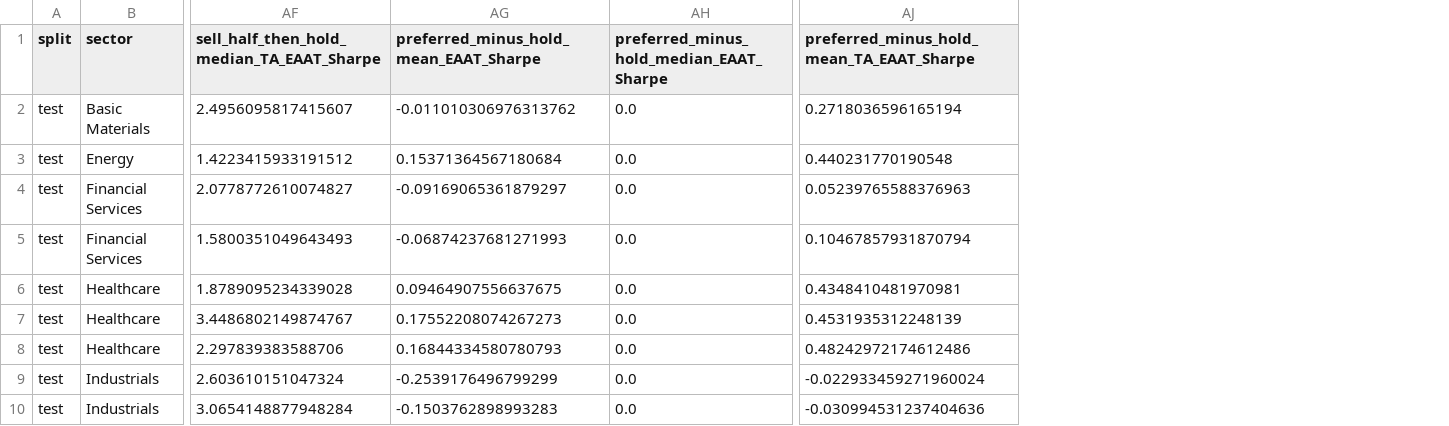
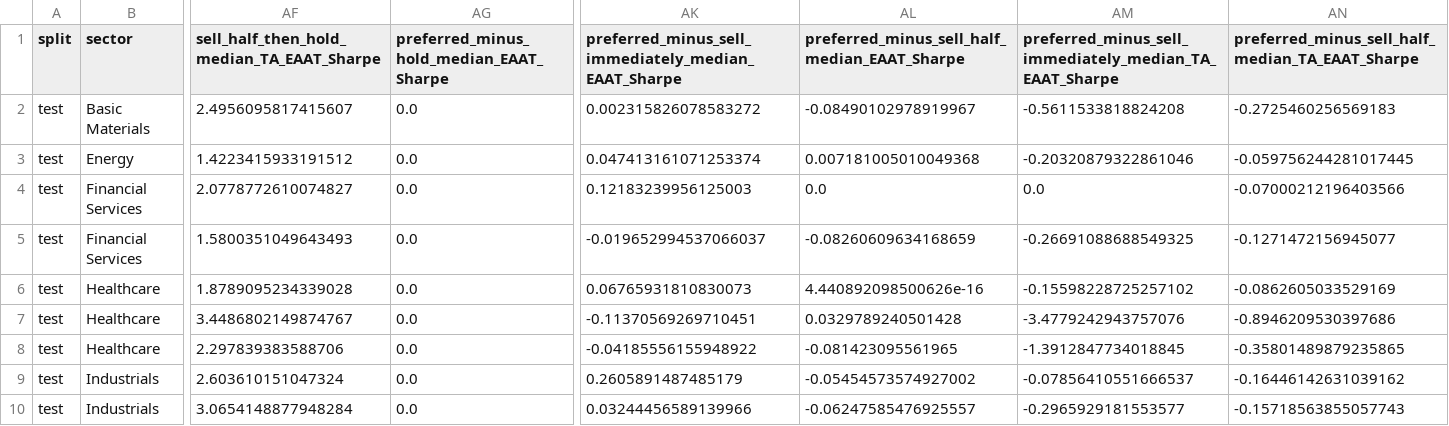
Before and after one commit to pbpaes1/thesis, a CSV file: runs/train_reward_c_lite_v5_full/quant_analysis/sector_analysis/sector_industry_policy_performance.csv, drawn as a sheet; only a part is shown, gaps mark what is left out; removed rows and columns are numbered as before the commit, all else as after; the diff names each change by its address in the sheet, - before the commit and + after, or states it on an @@ line.

Commit message:
Use median Sharpe sector diagnostics

```diff
--- a/runs/train_reward_c_lite_v5_full/quant_analysis/sector_analysis/sector_industry_policy_performance.csv
+++ b/runs/train_reward_c_lite_v5_full/quant_analysis/sector_analysis/sector_industry_policy_performance.csv
-column AG, rows 1-10: preferred_minus_hold_mean_EAAT_Sharpe | -0.011010306976313762 | 0.15371364567180684 | -0.09169065361879297 | -0.06874237681271993 | 0.09464907556637675 | 0.17552208074267273 | 0.16844334580780793 | -0.2539176496799299 | -0.1503762898993283
-column AJ, rows 1-10: preferred_minus_hold_mean_TA_EAAT_Sharpe | 0.2718036596165194 | 0.440231770190548 | 0.05239765588376963 | 0.10467857931870794 | 0.4348410481970981 | 0.4531935312248139 | 0.48242972174612486 | -0.022933459271960024 | -0.030994531237404636
+column AK, rows 1-10: preferred_minus_sell_immediately_median_EAAT_Sharpe | 0.002315826078583272 | 0.047413161071253374 | 0.12183239956125003 | -0.019652994537066037 | 0.06765931810830073 | -0.11370569269710451 | -0.04185556155948922 | 0.2605891487485179 | 0.03244456589139966
+column AL, rows 1-10: preferred_minus_sell_half_median_EAAT_Sharpe | -0.08490102978919967 | 0.007181005010049368 | 0.0 | -0.08260609634168659 | 4.440892098500626e-16 | 0.0329789240501428 | -0.081423095561965 | -0.05454573574927002 | -0.06247585476925557
+column AM, rows 1-10: preferred_minus_sell_immediately_median_TA_EAAT_Sharpe | -0.5611533818824208 | -0.20320879322861046 | 0.0 | -0.26691088688549325 | -0.15598228725257102 | -3.4779242943757076 | -1.3912847734018845 | -0.07856410551666537 | -0.2965929181553577
+column AN, rows 1-10: preferred_minus_sell_half_median_TA_EAAT_Sharpe | -0.2725460256569183 | -0.059756244281017445 | -0.07000212196403566 | -0.1271472156945077 | -0.0862605033529169 | -0.8946209530397686 | -0.35801489879235865 | -0.16446142631039162 | -0.15718563855057743
```
Also changed, not shown: runs/train_reward_c_lite_v5_full/quant_analysis/sector_analysis/sector_policy_performance.csv, 4 other files.
